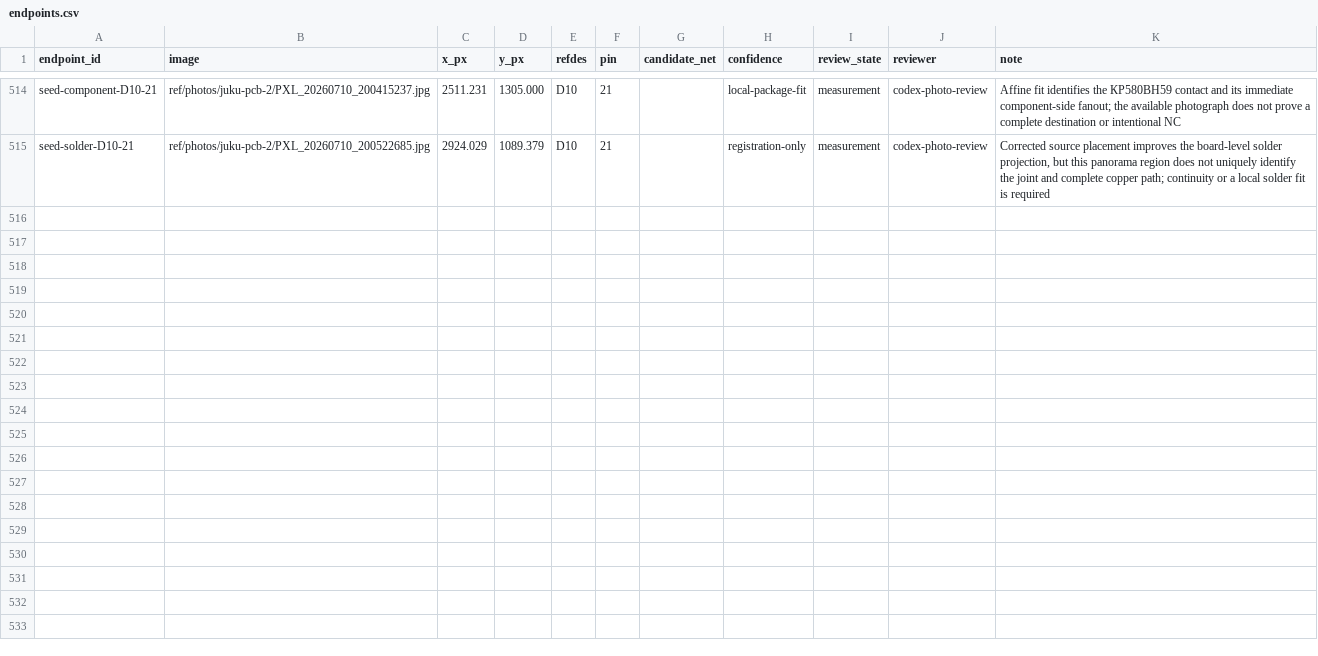
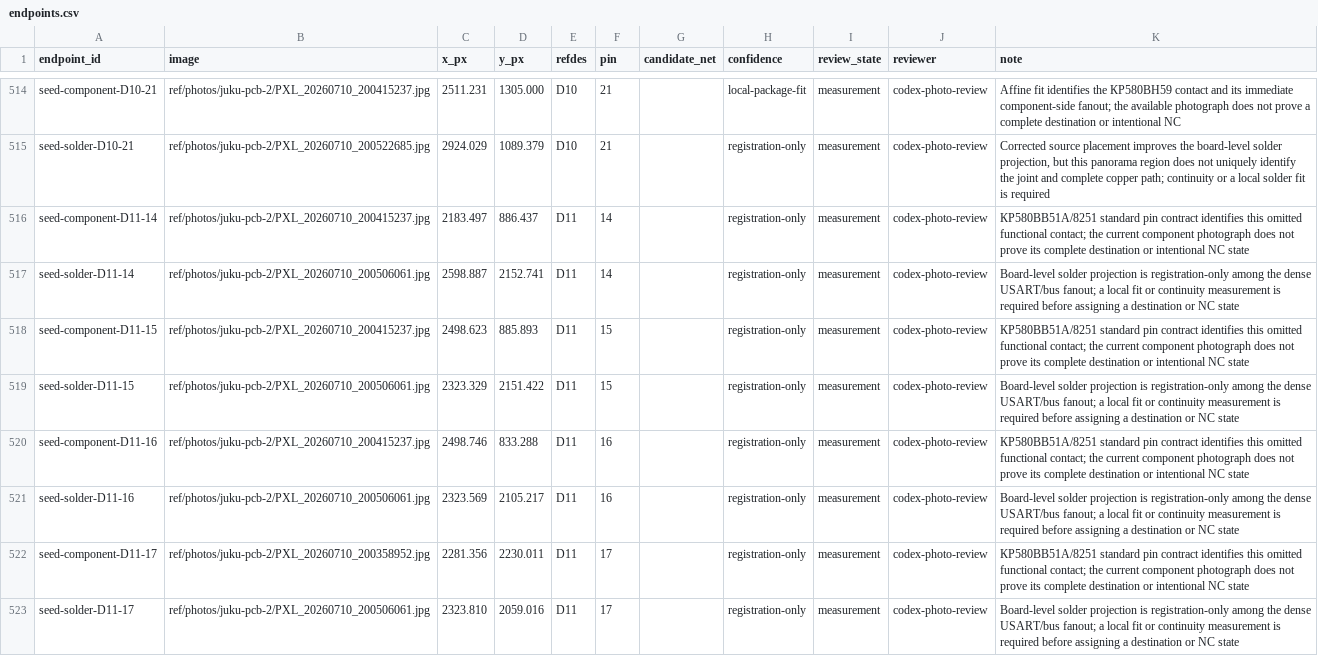
Before and after one commit to ddanila/8080-cosim, a CSV file: ref/photos/juku-pcb-2/endpoints.csv, drawn as a sheet; only a part is shown, gaps mark what is left out; the diff covers the shown part only.

Commit message:
Restore the complete D11 USART pin contract

```diff
--- a/ref/photos/juku-pcb-2/endpoints.csv
+++ b/ref/photos/juku-pcb-2/endpoints.csv
@@ -515 +515,9 @@ seed-component-D10-21,ref/photos/juku-pcb-2/PXL_20260710_200415237.jpg,2511.231,
 seed-solder-D10-21,ref/photos/juku-pcb-2/PXL_20260710_200522685.jpg,2924.029,1089.379,D10,21,,registration-only,measurement,codex-photo-review,"Corrected source placement improves the board-level solder projection, but this panorama region does not uniquely identify the joint and complete copper path; continuity or a local solder fit is required"
+seed-component-D11-14,ref/photos/juku-pcb-2/PXL_20260710_200415237.jpg,2183.497,886.437,D11,14,,registration-only,measurement,codex-photo-review,КР580ВВ51А/8251 standard pin contract identifies this omitted functional contact; the current component photograph does not prove its complete destination or intentional NC state
+seed-solder-D11-14,ref/photos/juku-pcb-2/PXL_20260710_200506061.jpg,2598.887,2152.741,D11,14,,registration-only,measurement,codex-photo-review,Board-level solder projection is registration-only among the dense USART/bus fanout; a local fit or continuity measurement is required before assigning a destination or NC state
+seed-component-D11-15,ref/photos/juku-pcb-2/PXL_20260710_200415237.jpg,2498.623,885.893,D11,15,,registration-only,measurement,codex-photo-review,КР580ВВ51А/8251 standard pin contract identifies this omitted functional contact; the current component photograph does not prove its complete destination or intentional NC state
+seed-solder-D11-15,ref/photos/juku-pcb-2/PXL_20260710_200506061.jpg,2323.329,2151.422,D11,15,,registration-only,measurement,codex-photo-review,Board-level solder projection is registration-only among the dense USART/bus fanout; a local fit or continuity measurement is required before assigning a destination or NC state
+seed-component-D11-16,ref/photos/juku-pcb-2/PXL_20260710_200415237.jpg,2498.746,833.288,D11,16,,registration-only,measurement,codex-photo-review,КР580ВВ51А/8251 standard pin contract identifies this omitted functional contact; the current component photograph does not prove its complete destination or intentional NC state
+seed-solder-D11-16,ref/photos/juku-pcb-2/PXL_20260710_200506061.jpg,2323.569,2105.217,D11,16,,registration-only,measurement,codex-photo-review,Board-level solder projection is registration-only among the dense USART/bus fanout; a local fit or continuity measurement is required before assigning a destination or NC state
+seed-component-D11-17,ref/photos/juku-pcb-2/PXL_20260710_200358952.jpg,2281.356,2230.011,D11,17,,registration-only,measurement,codex-photo-review,КР580ВВ51А/8251 standard pin contract identifies this omitted functional contact; the current component photograph does not prove its complete destination or intentional NC state
+seed-solder-D11-17,ref/photos/juku-pcb-2/PXL_20260710_200506061.jpg,2323.810,2059.016,D11,17,,registration-only,measurement,codex-photo-review,Board-level solder projection is registration-only among the dense USART/bus fanout; a local fit or continuity measurement is required before assigning a destination or NC state
```
Also changed, not shown: 8 added rows elsewhere in this file, docs/main-board-unresolved-endpoints.csv, 13 other files.
